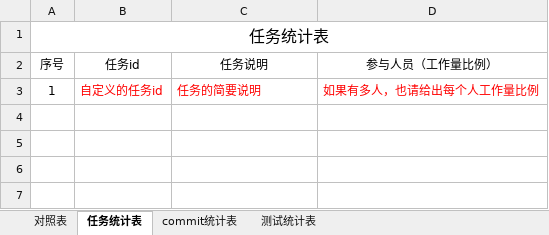
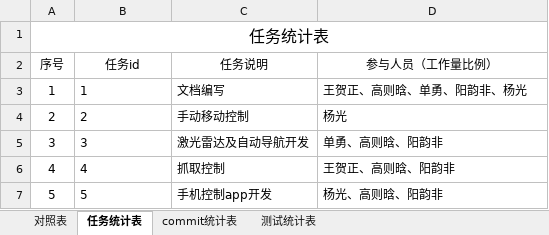
Before and after one commit to sebuaa2019/Team13, an Excel workbook: Documents/开发和测试过程数据统计对照表.xlsx, sheet 任务统计表, drawn as a sheet; values as stored, in another font and other column widths than the file's, no borders; the diff names each change by its address in the sheet, - before the commit and + after, or states it on an @@ line.

```diff
--- a/Documents/开发和测试过程数据统计对照表.xlsx (sheet 任务统计表)
+++ b/Documents/开发和测试过程数据统计对照表.xlsx (sheet 任务统计表)
-B3 (任务id): 自定义的任务id
+B3 (任务id): 1
-B3:D3 text colour: #FF0000
+B3:D3 text colour: black
-C3 (任务说明): 任务的简要说明
+C3 (任务说明): 文档编写
-D3 (参与人员（工作量比例）): 如果有多人，也请给出每个人工作量比例
+D3 (参与人员（工作量比例）): 王贺正、高则晗、单勇、阳韵非、杨光
+row 4: 2 | 2 | 手动移动控制 | 杨光
+row 5: 3 | 3 | 激光雷达及自动导航开发 | 单勇、高则晗、阳韵非
+row 6: 4 | 4 | 抓取控制 | 王贺正、高则晗、阳韵非
+row 7: 5 | 5 | 手机控制app开发 | 杨光、高则晗、阳韵非
```
Also changed, not shown: sheet commit统计表, sheet 对照表.
